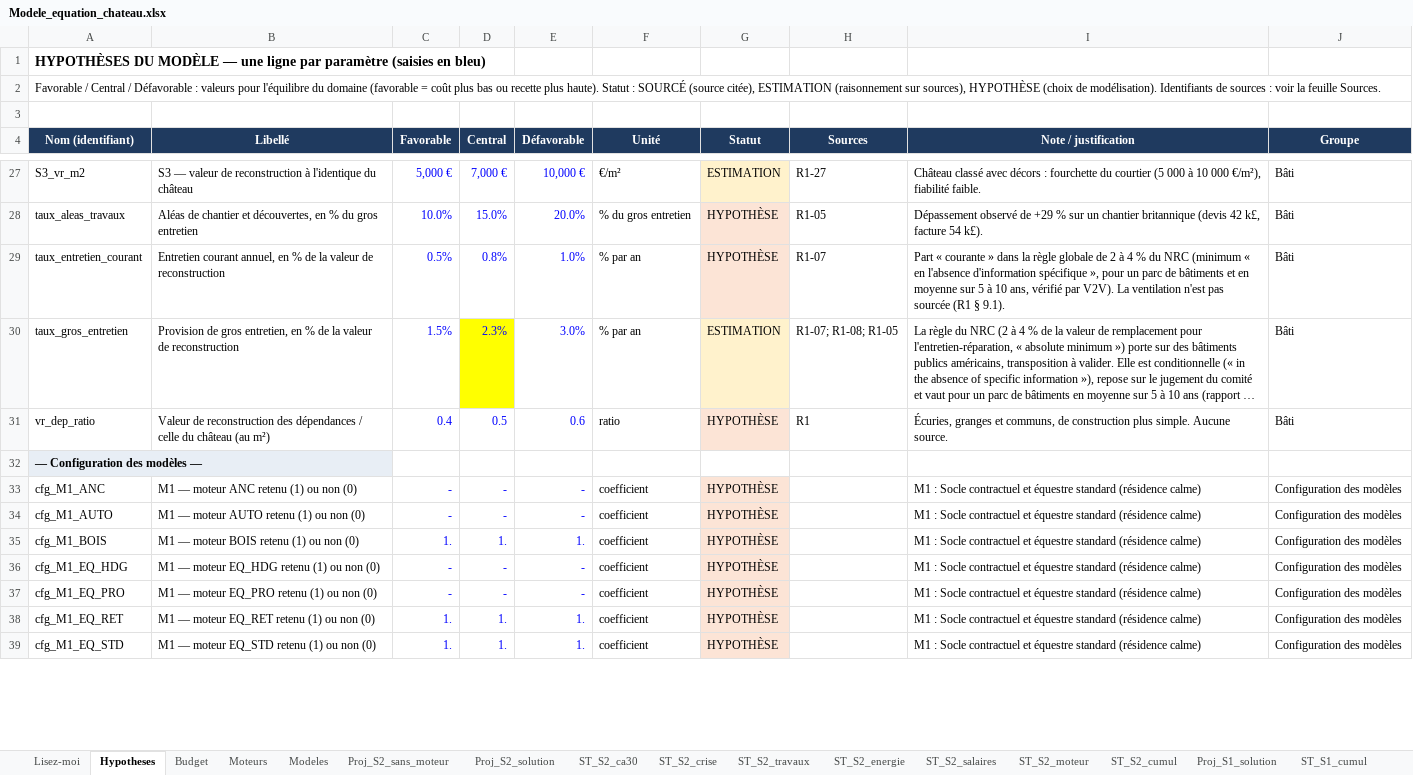
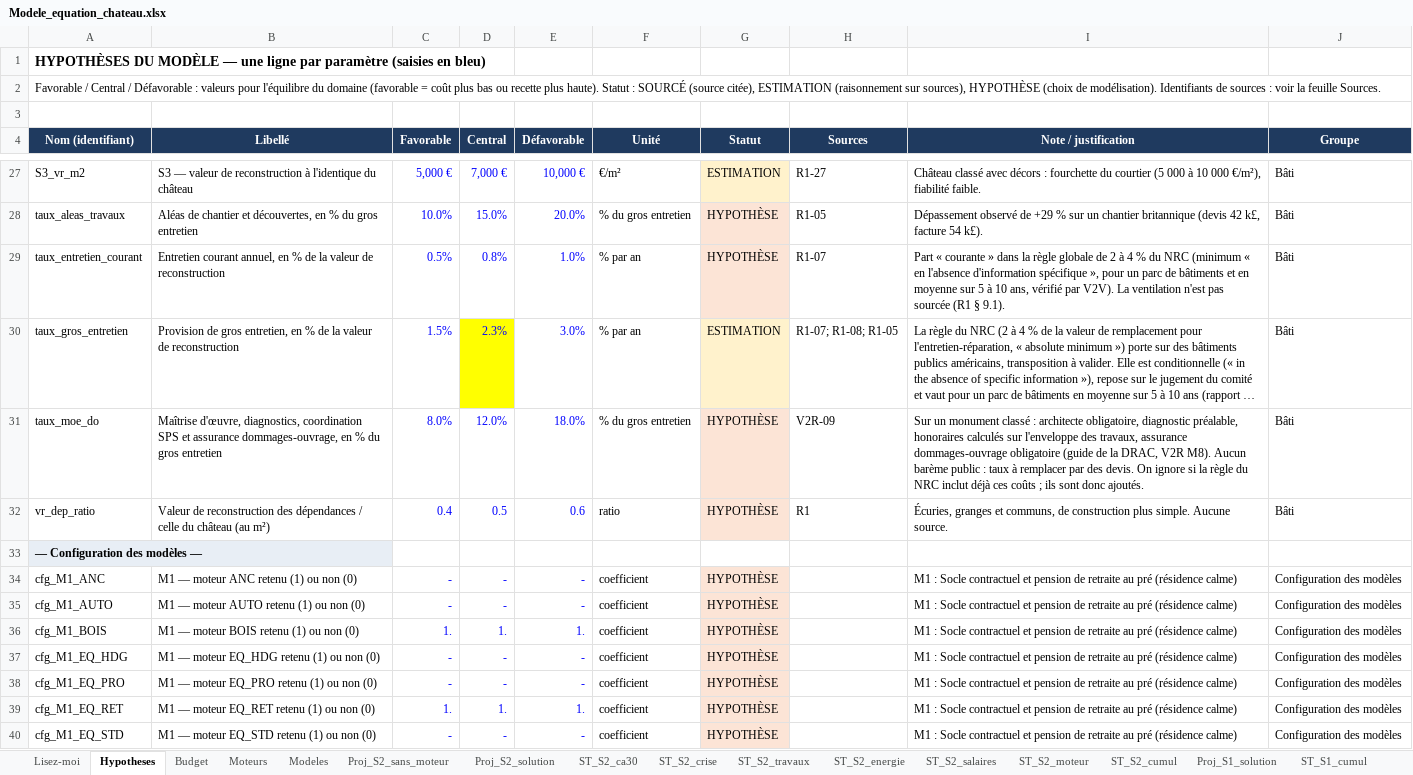
Before and after one commit to mabrs1785-arch/Ch-teau-, an Excel workbook: EQUATION_ECONOMIQUE_CHATEAU/02_MODELE/sorties/Modele_equation_chateau.xlsx, sheet Hypotheses, drawn as a sheet; only a part is shown, gaps mark what is left out; long unchanged cells end in …; values as stored, in another font and other column widths than the file's, no borders; addresses are those after the commit; the diff covers the shown part only; the diff names each change by its address in the sheet, - before the commit and + after, or states it on an @@ line.

```diff
--- a/EQUATION_ECONOMIQUE_CHATEAU/02_MODELE/sorties/Modele_equation_chateau.xlsx (sheet Hypotheses)
+++ b/EQUATION_ECONOMIQUE_CHATEAU/02_MODELE/sorties/Modele_equation_chateau.xlsx (sheet Hypotheses)
+row 31: taux_moe_do | Maîtrise d'œuvre, diagnostics, coordination SPS et assurance dommages-ouvrage, en % du gros entretien | 8.0% | 12.0% | 18.0% | % du gros entretien | HYPOTHÈSE | V2R-09 | Sur un monument classé : architecte obligatoire, diagnostic préalable, honoraires calculés sur l'enveloppe des travaux, assurance dommages-ouvrage obligatoire (guide de la DRAC, V2R M8). Aucun barème public : taux à remplacer par des devis. On ignore si la règle du NRC inclut déjà ces coûts ; ils sont donc ajoutés. | Bâti
-I34:I40 (Note / justification): …contractuel et équestre standard (résidence calme)
+I34:I40 (Note / justification): …contractuel et pension de retraite au pré (résidence calme)
-C40 (Favorable): 1.
+C40 (Favorable): -
-D40 (Central): 1.
+D40 (Central): -
-E40 (Défavorable): 1.
+E40 (Défavorable): -
```
Also changed, not shown: 71 edited cells elsewhere in this sheet, sheet ST_S1_cumul, sheet Proj_S1_solution, sheet ST_S2_travaux, sheet ST_S2_cumul, sheet ST_S2_ca30, sheet ST_S2_crise, 11 more sheets, formulas that keep their value, 24 other files.
